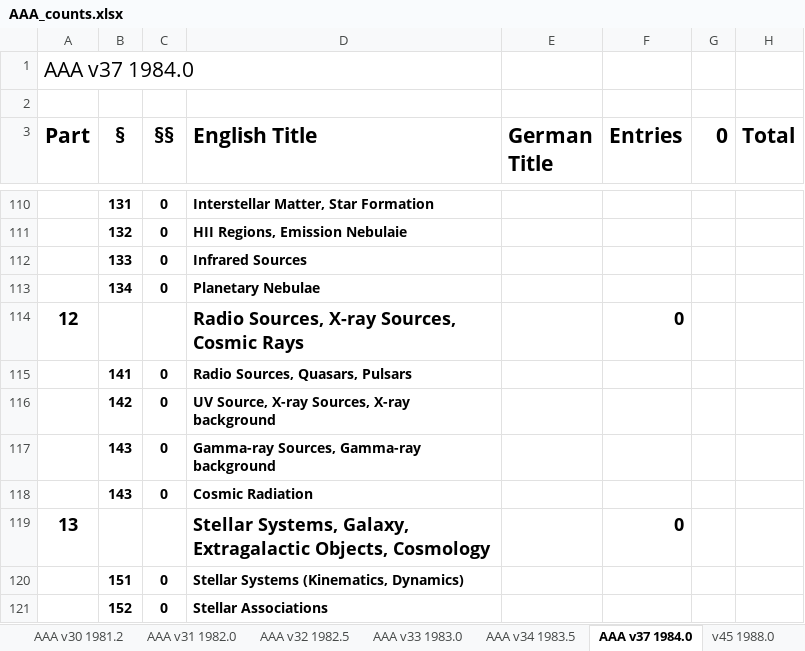
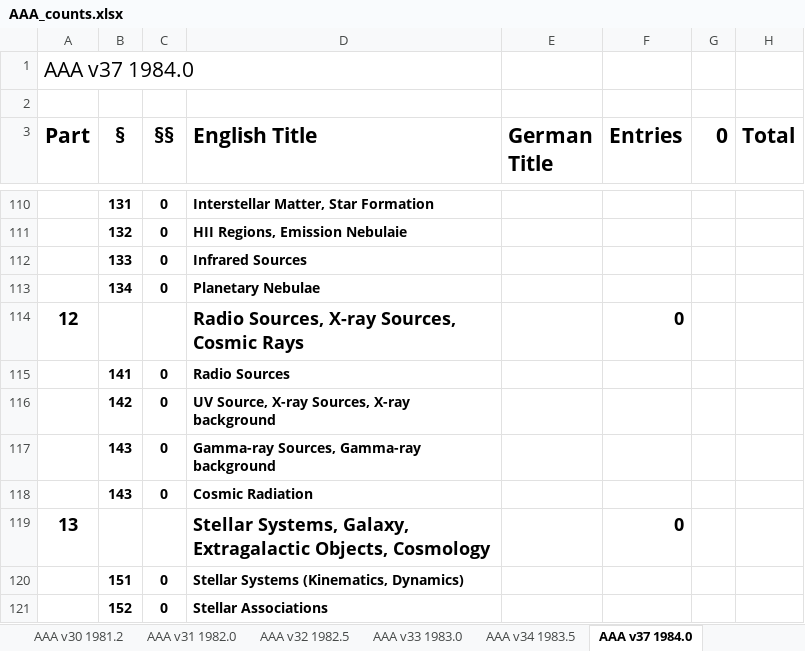
Before and after one commit to JimFowler/books, an Excel workbook: Books20/Data/AAA/AAA_counts.xlsx, sheet AAA v37 1984.0, drawn as a sheet; only a part is shown, gaps mark what is left out; values as stored, in another font and other column widths than the file's, no borders; the diff names each change by its address in the sheet, - before the commit and + after, or states it on an @@ line.

```diff
--- a/Books20/Data/AAA/AAA_counts.xlsx (sheet AAA v37 1984.0)
+++ b/Books20/Data/AAA/AAA_counts.xlsx (sheet AAA v37 1984.0)
-D115 (English Title): Radio Sources, Quasars, Pulsars
+D115 (English Title): Radio Sources
```
Also changed, not shown: other sheet tabs.
